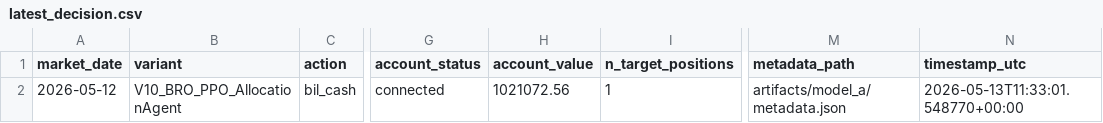
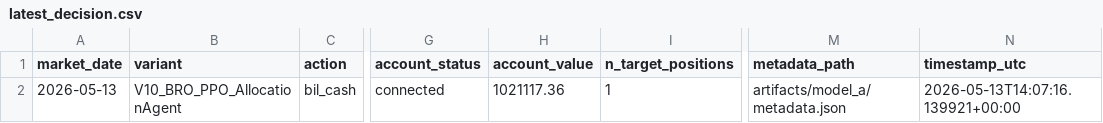
Before and after one commit to FinTechEntrepreneurldz/Base_Model_BR_PPO, a CSV file: logs/model_a/decisions/latest_decision.csv, drawn as a sheet; only a part is shown, gaps mark what is left out; the diff names each change by its address in the sheet, - before the commit and + after, or states it on an @@ line.

```diff
--- a/logs/model_a/decisions/latest_decision.csv
+++ b/logs/model_a/decisions/latest_decision.csv
-A2 (market_date): 2026-05-12
+A2 (market_date): 2026-05-13
-H2 (account_value): 1021072.56
+H2 (account_value): 1021117.36
-N2 (timestamp_utc): 2026-05-13T11:33:01.548770+00:00
+N2 (timestamp_utc): 2026-05-13T14:07:16.139921+00:00
```
Also changed, not shown: logs/model_a/decisions/decisions.csv, logs/model_a/health/signal_history.csv, 6 other files.
